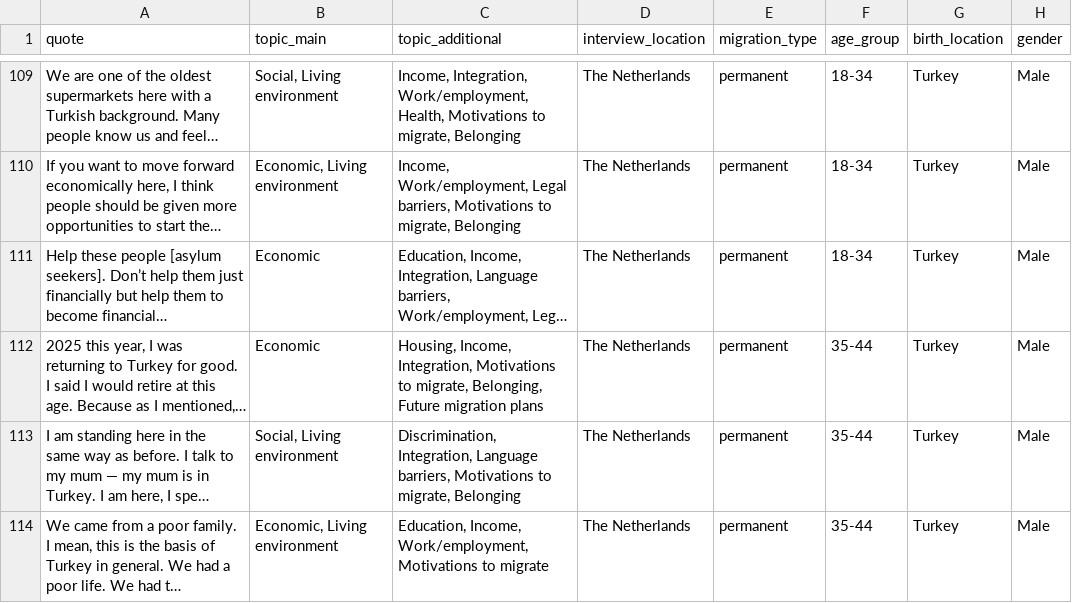
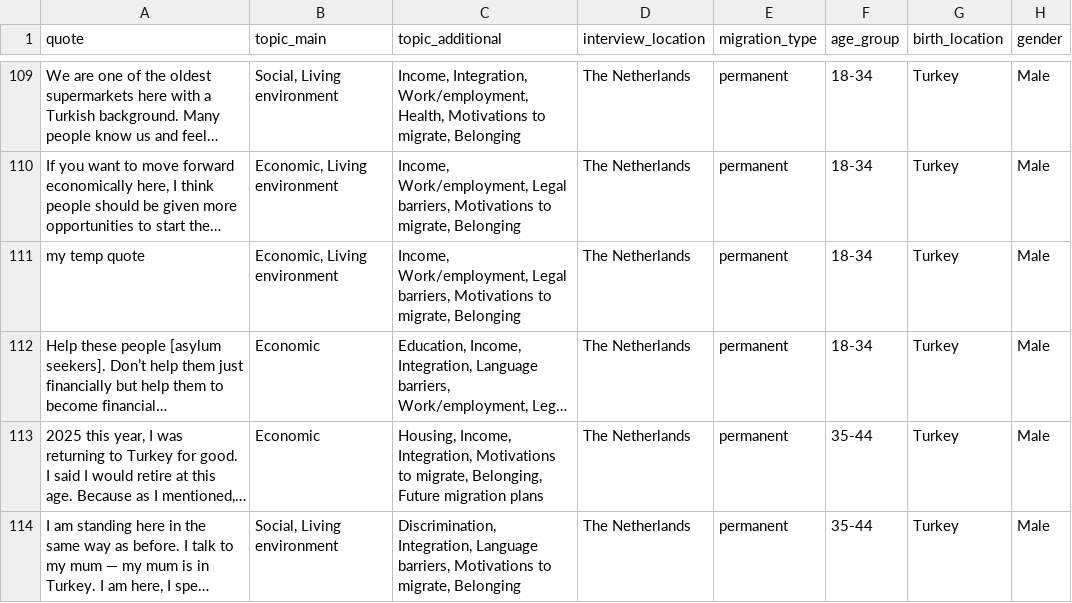
Before and after one commit to nordregio/premium_eu, a CSV file: data/migration_perspectives/quotes.csv, drawn as a sheet; only a part is shown, gaps mark what is left out; the shorter side is filled out with more unchanged rows; long unchanged cells end in …; the diff names each change by its address in the sheet, - before the commit and + after, or states it on an @@ line.

Commit message:
add test quote.

```diff
--- a/data/migration_perspectives/quotes.csv
+++ b/data/migration_perspectives/quotes.csv
+row 111: my temp quote | Economic, Living environment | Income, Work/employment, Legal barriers, Motivations to migrate, Belonging | The Netherlands | permanent | 18-34 | Turkey | Male
```
